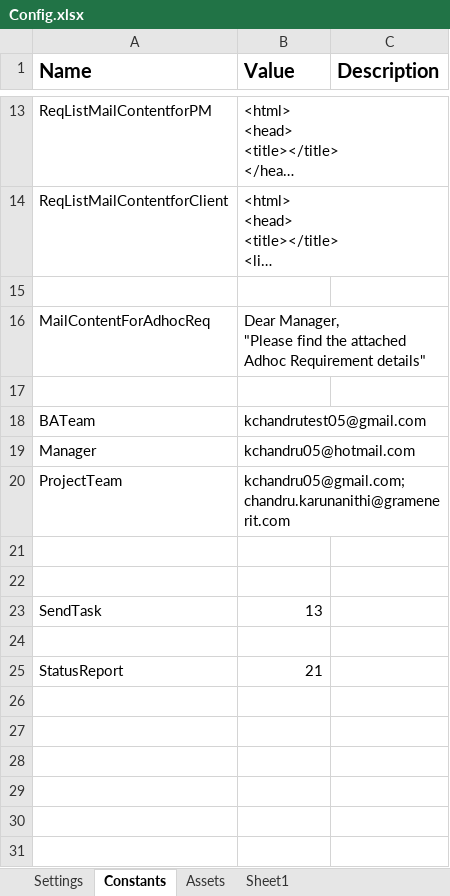
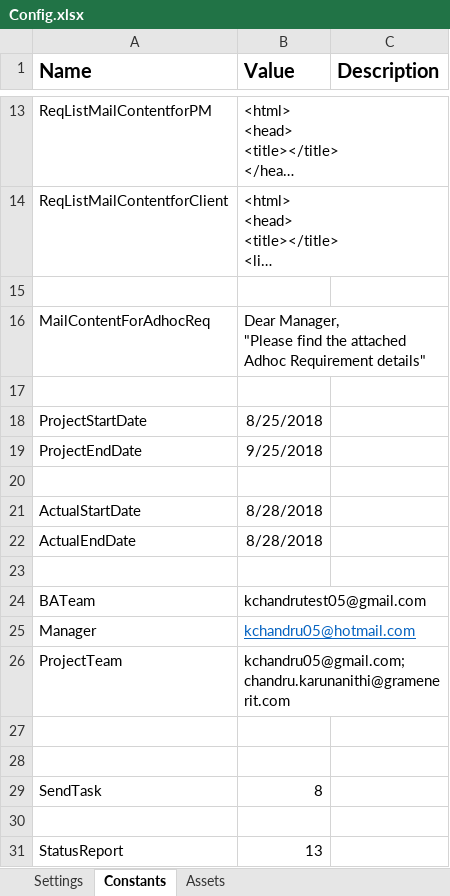
Before and after one commit to Chandru05/PowerUpAutomation, an Excel workbook: Data/Config.xlsx, sheet Constants, drawn as a sheet; only a part is shown, gaps mark what is left out; long unchanged cells end in …; values as stored, in another font and other column widths than the file's, no borders; addresses are those after the commit; the diff names each change by its address in the sheet, - before the commit and + after, or states it on an @@ line.

```diff
--- a/Data/Config.xlsx (sheet Constants)
+++ b/Data/Config.xlsx (sheet Constants)
-sheet tab: Sheet1
+row 18: ProjectStartDate | 8/25/2018
+row 19: ProjectEndDate | 9/25/2018
+row 20: (empty)
+row 21: ActualStartDate | 8/28/2018
+row 22: ActualEndDate | 8/28/2018
+row 23: (empty)
@@ B25 underline: off → on, text colour: black → #0563C1 @@
-B29 (Value): 13
+B29 (Value): 8
-B31 (Value): 21
+B31 (Value): 13
```
Also changed, not shown: sheet Settings, 8 other files.
